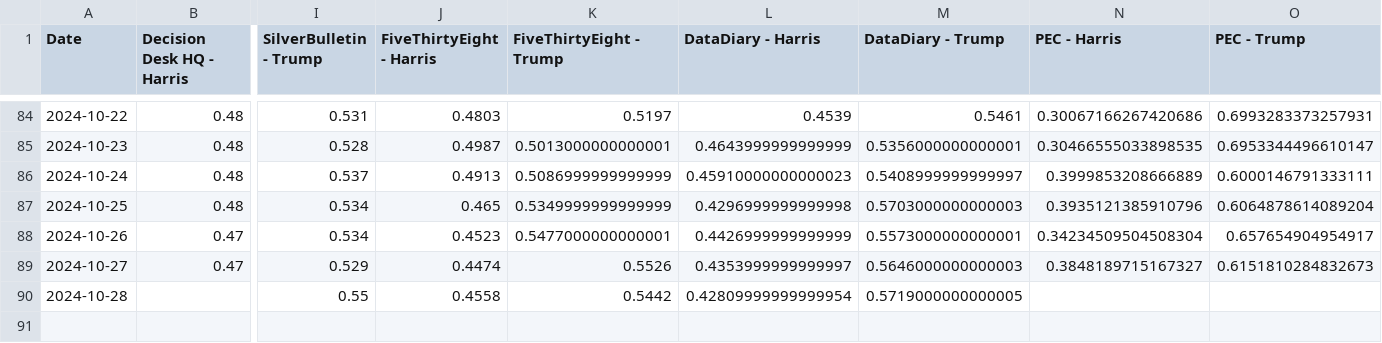
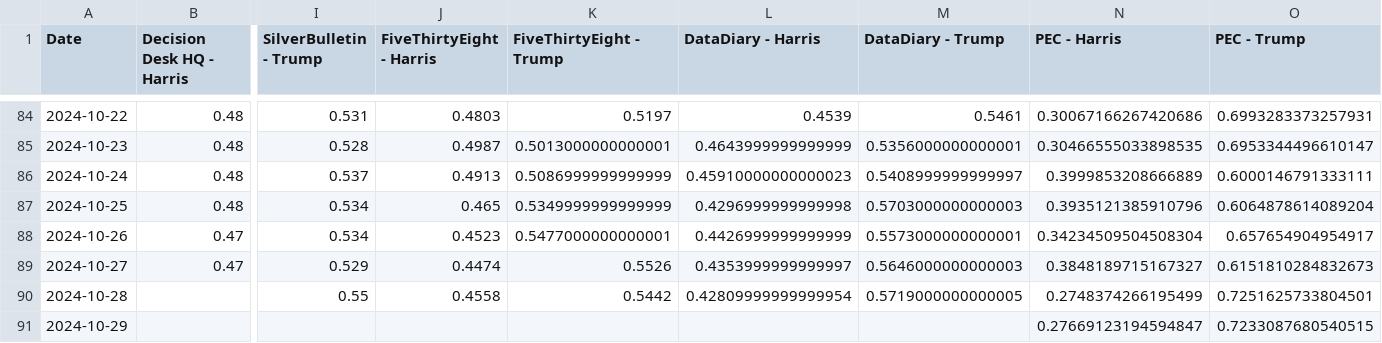
Before and after one commit to PaulMainwood/Election2024, a CSV file: aggregated_data_wide.csv, drawn as a sheet; only a part is shown, gaps mark what is left out; rows hold the shown columns only; the diff names each change by its address in the sheet, - before the commit and + after, or states it on an @@ line.

```diff
--- a/aggregated_data_wide.csv
+++ b/aggregated_data_wide.csv
-N90 (PEC - Harris): (empty)
+N90 (PEC - Harris): 0.2748374266195499
-O90 (PEC - Trump): (empty)
+O90 (PEC - Trump): 0.7251625733804501
+row 91: 2024-10-29 |  |  |  |  |  |  | 0.27669123194594847 | 0.7233087680540515
```
Also changed, not shown: aggregated_data.csv, harris_wide.csv, 4 other files.
